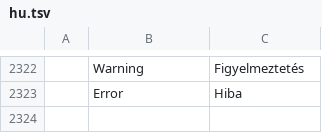
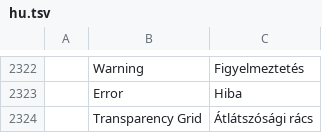
Before and after one commit to ubuntuokos/CinemaFundArchitecture4, a TSV file: python/cfa4_qt/i18n/hu.tsv, drawn as a sheet; only a part is shown, gaps mark what is left out; the diff names each change by its address in the sheet, - before the commit and + after, or states it on an @@ line.

```diff
--- a/python/cfa4_qt/i18n/hu.tsv
+++ b/python/cfa4_qt/i18n/hu.tsv
+row 2324:  | Transparency Grid | Átlátszósági rács
```
Also changed, not shown: python/cfa4_qt/i18n/es.tsv, python/cfa4_qt/i18n/fr.tsv, 13 other files.
